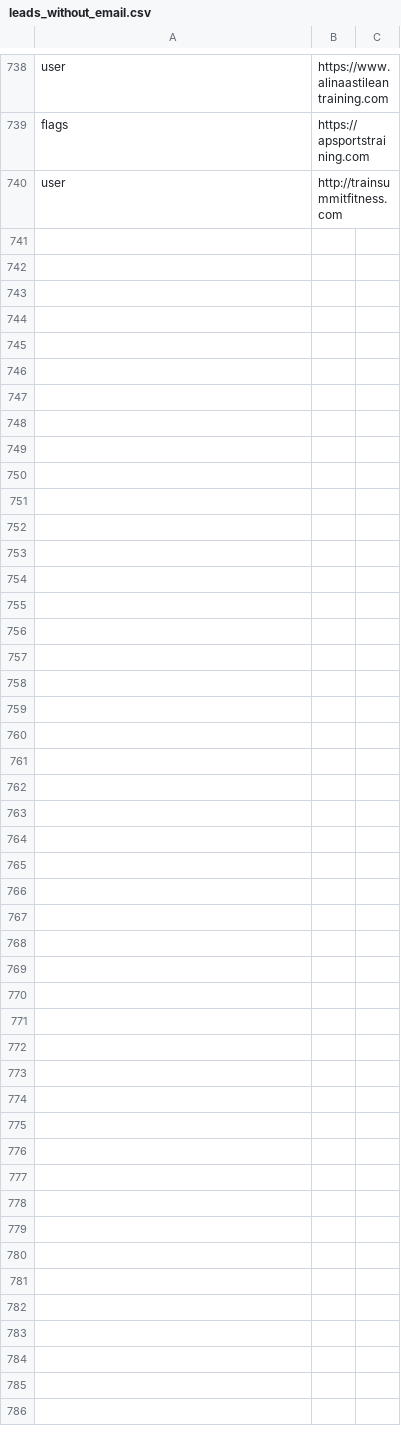
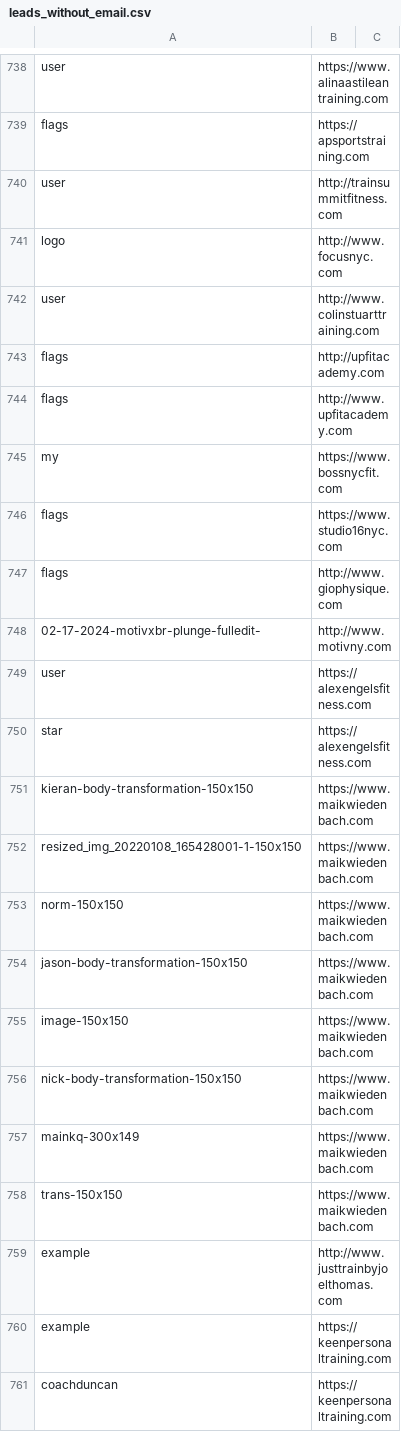
Before and after one commit to owoicho09/genesis, a CSV file: csv-json/leads_without_email.csv, drawn as a sheet; only a part is shown, gaps mark what is left out.

```diff
--- a/csv-json/leads_without_email.csv
+++ b/csv-json/leads_without_email.csv
@@ -740 +740,22 @@ flags,https://apsportstraining.com,
 user,http://trainsummitfitness.com,
+logo,http://www.focusnyc.com,
+user,http://www.colinstuarttraining.com,
+flags,http://upfitacademy.com,
+flags,http://www.upfitacademy.com,
+my,https://www.bossnycfit.com,
+flags,https://www.studio16nyc.com,
+flags,http://www.giophysique.com,
+02-17-2024-motivxbr-plunge-fulledit-,http://www.motivny.com,
+user,https://alexengelsfitness.com,
+star,https://alexengelsfitness.com,
+kieran-body-transformation-150x150,https://www.maikwiedenbach.com,
+resized_img_20220108_165428001-1-150x150,https://www.maikwiedenbach.com,
+norm-150x150,https://www.maikwiedenbach.com,
+jason-body-transformation-150x150,https://www.maikwiedenbach.com,
+image-150x150,https://www.maikwiedenbach.com,
+nick-body-transformation-150x150,https://www.maikwiedenbach.com,
+mainkq-300x149,https://www.maikwiedenbach.com,
+trans-150x150,https://www.maikwiedenbach.com,
+example,http://www.justtrainbyjoelthomas.com,
+example,https://keenpersonaltraining.com,
+coachduncan,https://keenpersonaltraining.com,
```
Also changed, not shown: agent/tools/backdoor/email_analysis/valid_leads_export.csv, 14 other files.
